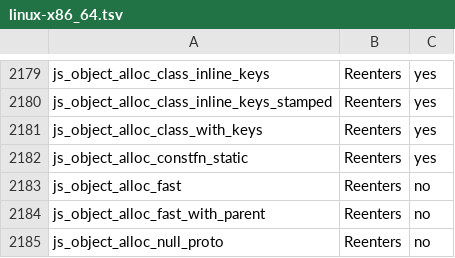
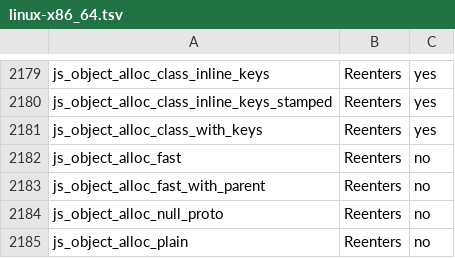
Before and after one commit to Gautown/perry, a TSV file: crates/perry-codegen/src/gc_effects/linux-x86_64.tsv, drawn as a sheet; only a part is shown, gaps mark what is left out; the shorter side is filled out with more unchanged rows.

```diff
--- a/crates/perry-codegen/src/gc_effects/linux-x86_64.tsv
+++ b/crates/perry-codegen/src/gc_effects/linux-x86_64.tsv
@@ -2181,3 +2181,2 @@ js_object_alloc_class_inline_keys_stamped	Reenters	yes
 js_object_alloc_class_with_keys	Reenters	yes
-js_object_alloc_constfn_static	Reenters	yes
 js_object_alloc_fast	Reenters	no
```
Also changed, not shown: crates/perry-codegen/src/gc_effects/macos-aarch64.tsv, crates/perry-codegen/src/gc_effects/windows-x86_64.tsv, 18 other files.
